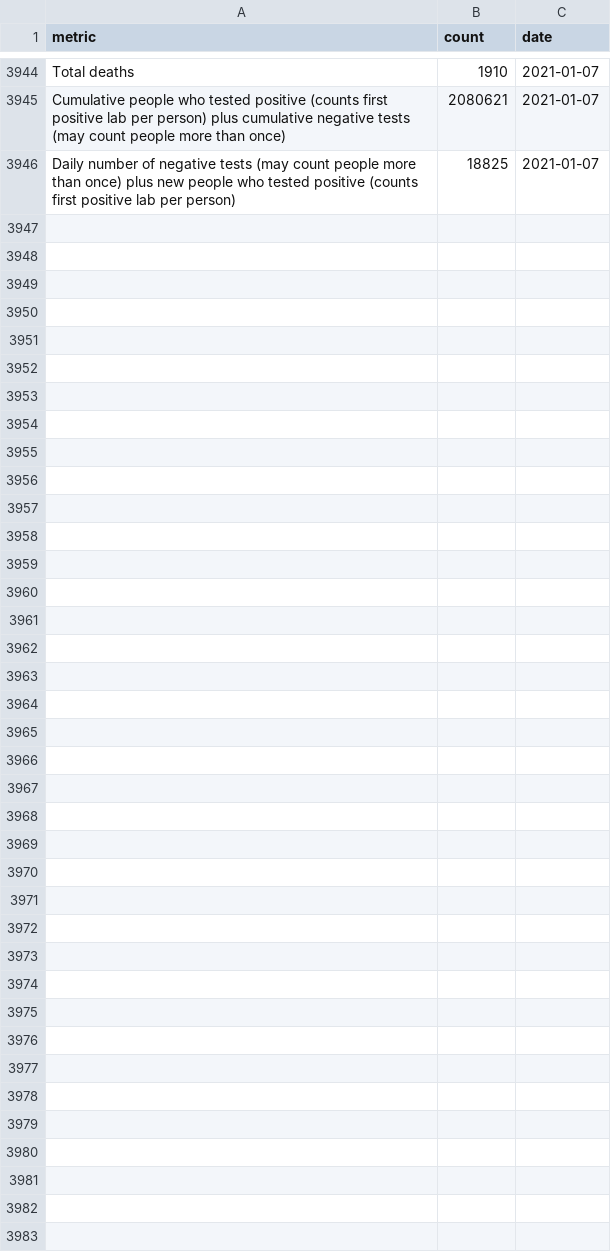
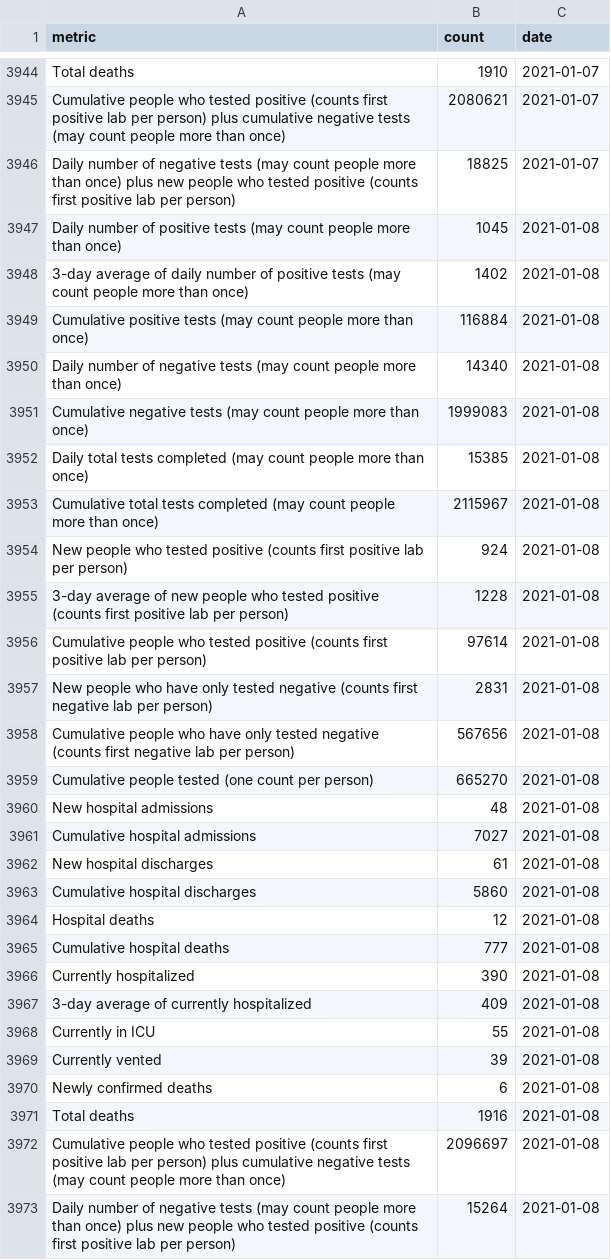
Before and after one commit to SmirkyGraphs/ri-covid19-updates, a CSV file: data/raw/ri-covid-19.csv, drawn as a sheet; only a part is shown, gaps mark what is left out; the diff names each change by its address in the sheet, - before the commit and + after, or states it on an @@ line.

```diff
--- a/data/raw/ri-covid-19.csv
+++ b/data/raw/ri-covid-19.csv
+row 3947: Daily number of positive tests (may count people more than once) | 1045 | 2021-01-08
+row 3948: 3-day average of daily number of positive tests (may count people more than once) | 1402 | 2021-01-08
+row 3949: Cumulative positive tests (may count people more than once) | 116884 | 2021-01-08
+row 3950: Daily number of negative tests (may count people more than once) | 14340 | 2021-01-08
+row 3951: Cumulative negative tests (may count people more than once) | 1999083 | 2021-01-08
+row 3952: Daily total tests completed (may count people more than once) | 15385 | 2021-01-08
+row 3953: Cumulative total tests completed (may count people more than once) | 2115967 | 2021-01-08
+row 3954: New people who tested positive (counts first positive lab per person) | 924 | 2021-01-08
+row 3955: 3-day average of new people who tested positive (counts first positive lab per person) | 1228 | 2021-01-08
+row 3956: Cumulative people who tested positive (counts first positive lab per person) | 97614 | 2021-01-08
+row 3957: New people who have only tested negative (counts first negative lab per person) | 2831 | 2021-01-08
+row 3958: Cumulative people who have only tested negative (counts first negative lab per person) | 567656 | 2021-01-08
+row 3959: Cumulative people tested (one count per person) | 665270 | 2021-01-08
+row 3960: New hospital admissions | 48 | 2021-01-08
+row 3961: Cumulative hospital admissions | 7027 | 2021-01-08
+row 3962: New hospital discharges | 61 | 2021-01-08
+row 3963: Cumulative hospital discharges | 5860 | 2021-01-08
+row 3964: Hospital deaths | 12 | 2021-01-08
+row 3965: Cumulative hospital deaths | 777 | 2021-01-08
+row 3966: Currently hospitalized | 390 | 2021-01-08
+row 3967: 3-day average of currently hospitalized | 409 | 2021-01-08
+row 3968: Currently in ICU | 55 | 2021-01-08
+row 3969: Currently vented | 39 | 2021-01-08
+row 3970: Newly confirmed deaths | 6 | 2021-01-08
+row 3971: Total deaths | 1916 | 2021-01-08
+row 3972: Cumulative people who tested positive (counts first positive lab per person) plus cumulative negative tests (may count people more than once) | 2096697 | 2021-01-08
+row 3973: Daily number of negative tests (may count people more than once) plus new people who tested positive (counts first positive lab per person) | 15264 | 2021-01-08
```
Also changed, not shown: data/clean/ri-covid-19-clean.csv, data/reports/first_death_change.csv, 20 other files.
